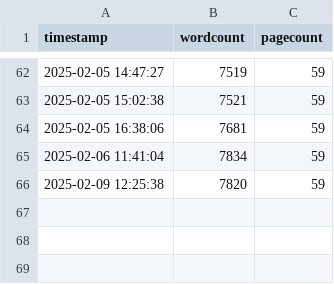
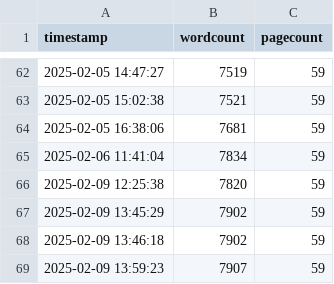
Before and after one commit to jackkraus/Jack-MS-Thesis-Draft, a CSV file: progressTracking/progress.csv, drawn as a sheet; only a part is shown, gaps mark what is left out; the diff names each change by its address in the sheet, - before the commit and + after, or states it on an @@ line.

```diff
--- a/progressTracking/progress.csv
+++ b/progressTracking/progress.csv
+row 67: 2025-02-09 13:45:29 | 7902 | 59
+row 68: 2025-02-09 13:46:18 | 7902 | 59
+row 69: 2025-02-09 13:59:23 | 7907 | 59
```
Also changed, not shown: 15 other files.
